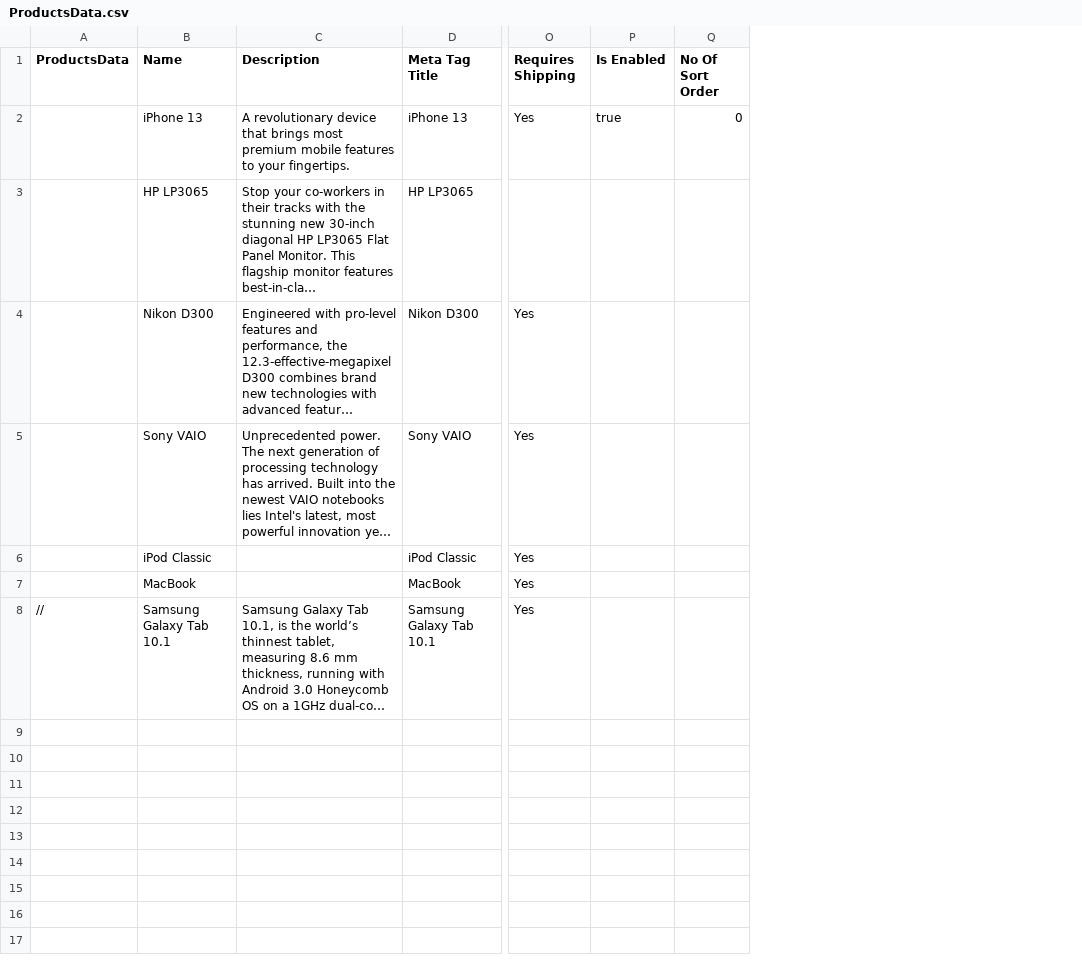
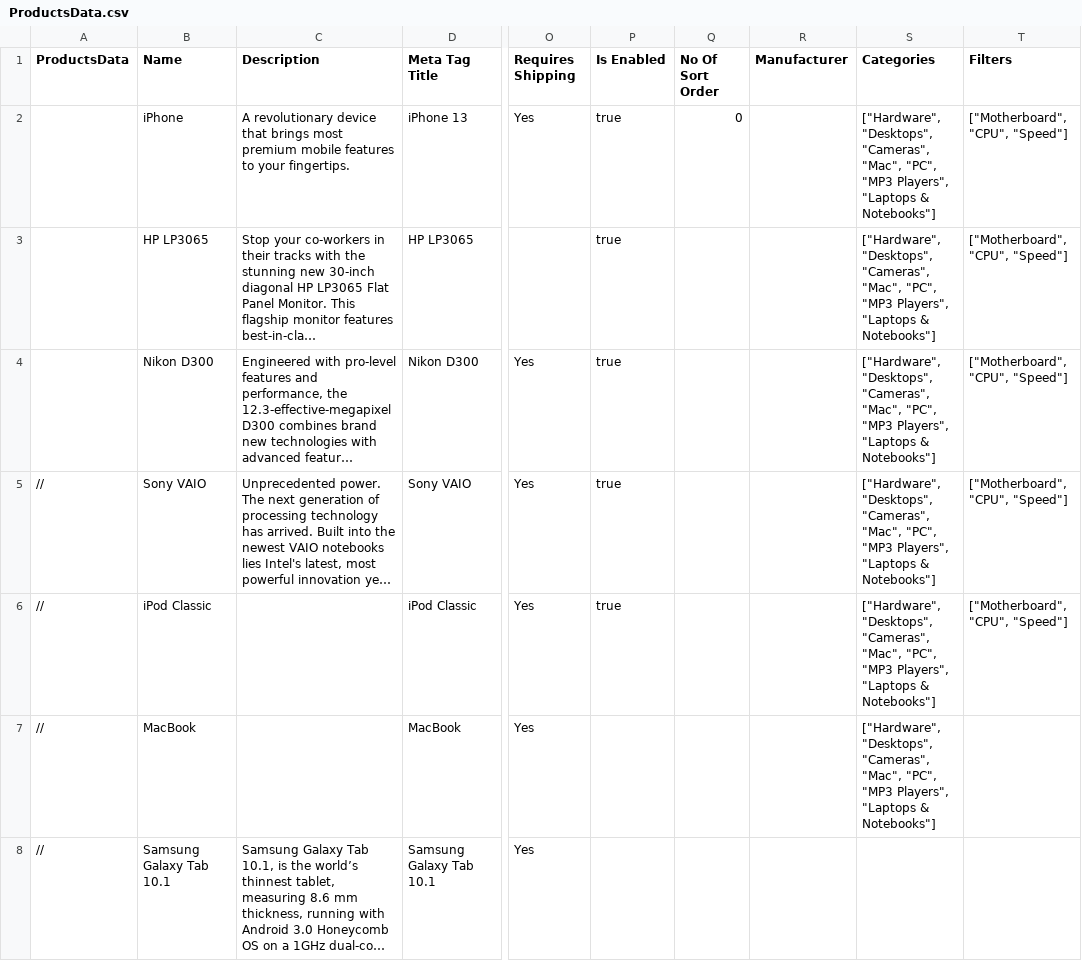
Before and after one commit to shahpratika/hackathon, a CSV file: scripts/hackathon/AdminModule/CatalogModule/ProductsModule/ProductsData.csv, drawn as a sheet; only a part is shown, gaps mark what is left out; long unchanged cells end in …; the diff names each change by its address in the sheet, - before the commit and + after, or states it on an @@ line.

```diff
--- a/scripts/hackathon/AdminModule/CatalogModule/ProductsModule/ProductsData.csv
+++ b/scripts/hackathon/AdminModule/CatalogModule/ProductsModule/ProductsData.csv
+column R (Manufacturer), empty
+column S (Categories), rows 2-7: all ["Hardware", "Desktops", "Cameras", "Mac", "PC", "MP3 Players", "Laptops & Notebooks"]
+column T (Filters), rows 2-6: all ["Motherboard", "CPU", "Speed"]
-B2 (Name): iPhone 13
+B2 (Name): iPhone
-P3:P6 (Is Enabled): (empty)
+P3:P6 (Is Enabled): true
-A5:A7 (ProductsData): (empty)
+A5:A7 (ProductsData): //
```
Also changed, not shown: scripts/hackathon/AdminModule/CatalogModule/Catalog.dd.csv, scripts/hackathon/AdminModule/CatalogModule/ProductsModule/Products.s.csv, 9 other files.
